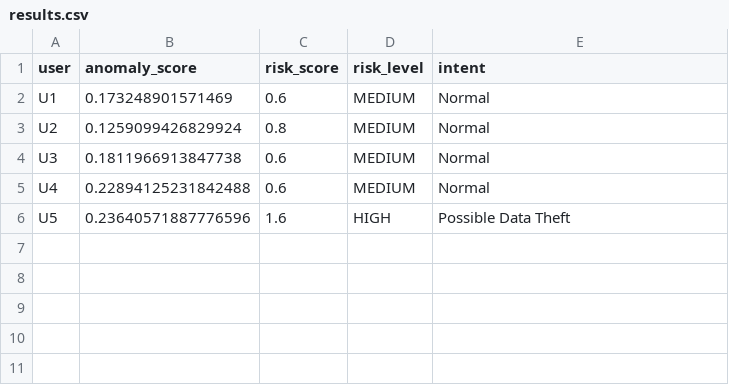
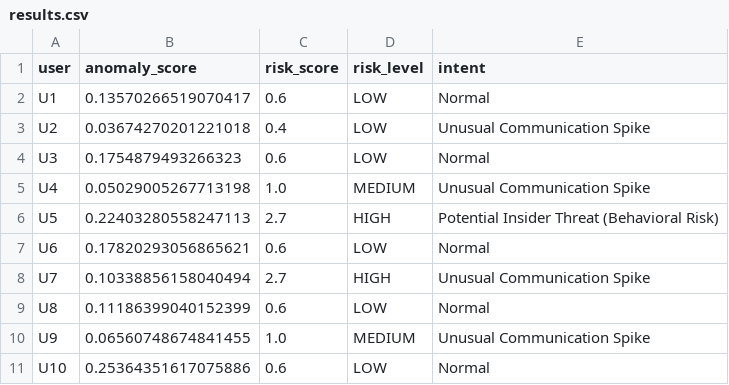
Before and after one commit to JasonPinto24/Attack-SImulator, a CSV file: outputs/results.csv, drawn as a sheet.

```diff
--- a/outputs/results.csv
+++ b/outputs/results.csv
@@ -1,6 +1,11 @@
 user,anomaly_score,risk_score,risk_level,intent
-U1,0.173248901571469,0.6,MEDIUM,Normal
-U2,0.1259099426829924,0.8,MEDIUM,Normal
-U3,0.1811966913847738,0.6,MEDIUM,Normal
-U4,0.22894125231842488,0.6,MEDIUM,Normal
-U5,0.23640571887776596,1.6,HIGH,Possible Data Theft
+U1,0.13570266519070417,0.6,LOW,Normal
+U2,0.03674270201221018,0.4,LOW,Unusual Communication Spike
+U3,0.1754879493266323,0.6,LOW,Normal
+U4,0.05029005267713198,1.0,MEDIUM,Unusual Communication Spike
+U5,0.22403280558247113,2.7,HIGH,Potential Insider Threat (Behavioral Risk)
+U6,0.17820293056865621,0.6,LOW,Normal
+U7,0.10338856158040494,2.7,HIGH,Unusual Communication Spike
+U8,0.11186399040152399,0.6,LOW,Normal
+U9,0.06560748674841455,1.0,MEDIUM,Unusual Communication Spike
+U10,0.25364351617075886,0.6,LOW,Normal
```
Also changed, not shown: 1 other file.
